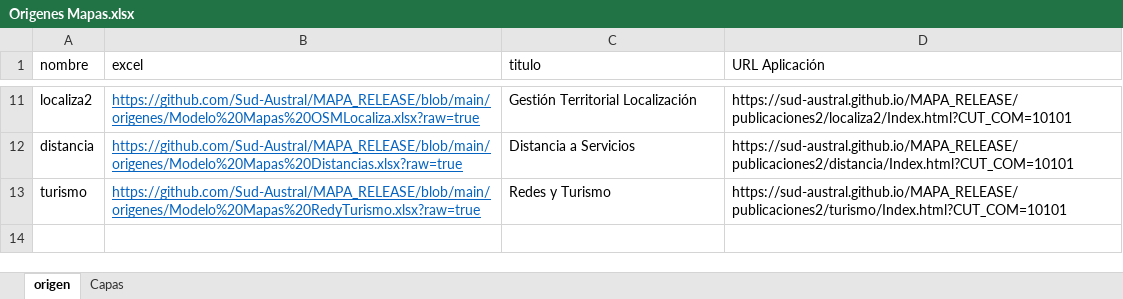
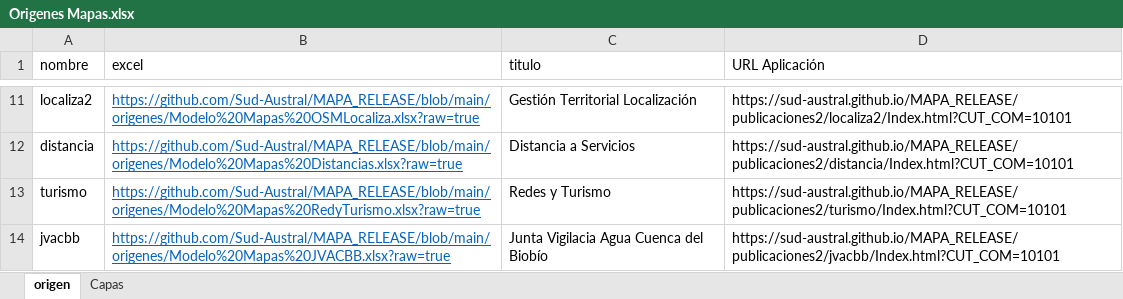
Before and after one commit to Sud-Austral/MAPA_RELEASE, an Excel workbook: origenes/Origenes Mapas.xlsx, sheet origen, drawn as a sheet; only a part is shown, gaps mark what is left out; values as stored, in another font and other column widths than the file's, no borders; the diff names each change by its address in the sheet, - before the commit and + after, or states it on an @@ line.

Commit message:
JVACBB

```diff
--- a/origenes/Origenes Mapas.xlsx (sheet origen)
+++ b/origenes/Origenes Mapas.xlsx (sheet origen)
+row 14: jvacbb | https://github.com/Sud-Austral/MAPA_RELEASE/blob/main/origenes/Modelo%20Mapas%20JVACBB.xlsx?raw=true | Junta Vigilacia Agua Cuenca del Biobío | https://sud-austral.github.io/MAPA_RELEASE/publicaciones2/jvacbb/Index.html?CUT_COM=10101
```
Also changed, not shown: 1 other file.
